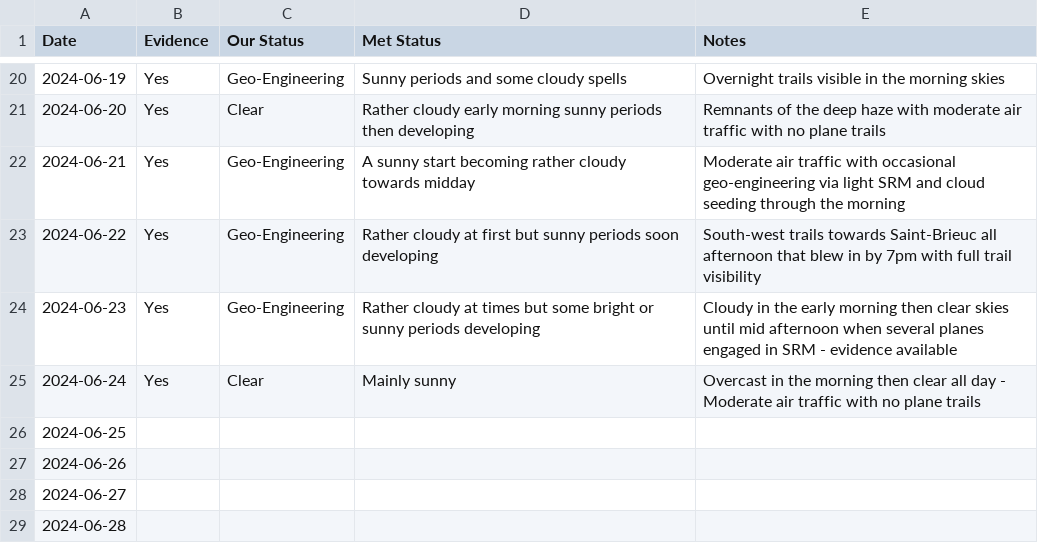
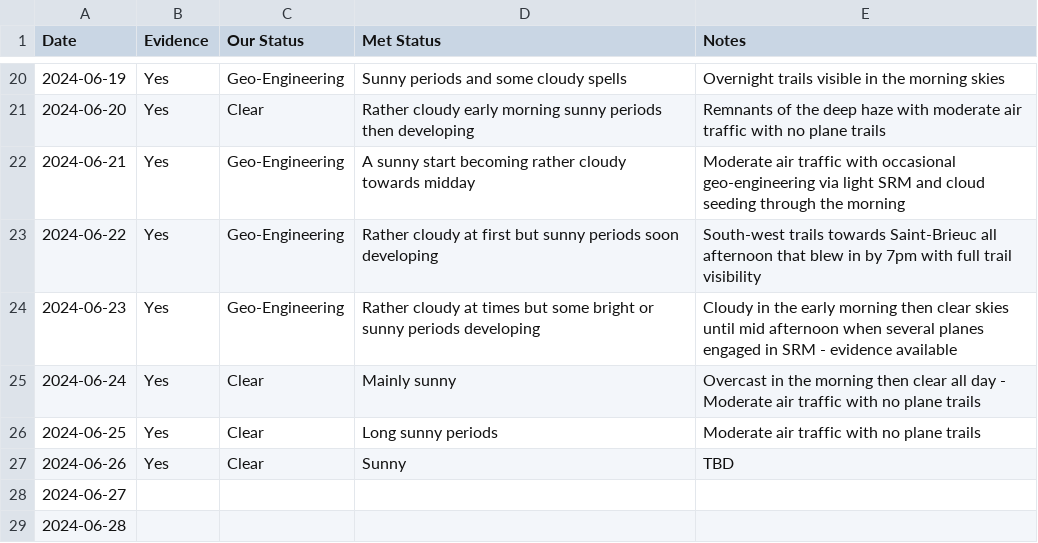
Before and after one commit to aboveje/sky-data, a CSV file: 2024/06-2024.csv, drawn as a sheet; only a part is shown, gaps mark what is left out.

Commit message:
Update 06-2024.csv

```diff
--- a/2024/06-2024.csv
+++ b/2024/06-2024.csv
@@ -25,4 +25,4 @@ Date,Evidence,Our Status,Met Status,Notes
 2024-06-24,Yes,Clear,Mainly sunny,Overcast in the morning then clear all day - Moderate air traffic with no plane trails
-2024-06-25,,,,
-2024-06-26,,,,
+2024-06-25,Yes,Clear,Long sunny periods,Moderate air traffic with no plane trails
+2024-06-26,Yes,Clear,Sunny,TBD
 2024-06-27,,,,
```
